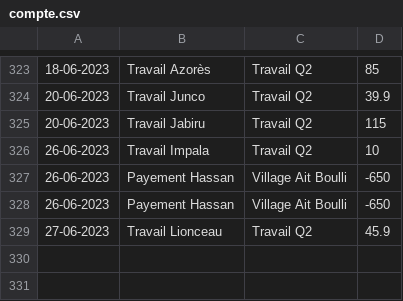
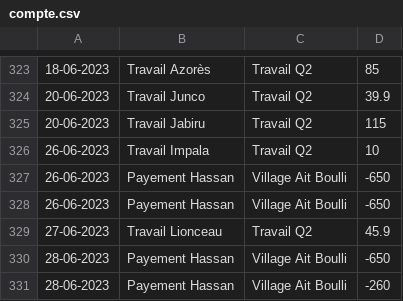
Before and after one commit to MaximeGodfriaux/ComptesPi2, a CSV file: csv_files/compte.csv, drawn as a sheet; only a part is shown, gaps mark what is left out; the diff names each change by its address in the sheet, - before the commit and + after, or states it on an @@ line.

```diff
--- a/csv_files/compte.csv
+++ b/csv_files/compte.csv
+row 330: 28-06-2023 | Payement Hassan | Village Ait Boulli | -650
+row 331: 28-06-2023 | Payement Hassan | Village Ait Boulli | -260
```
Also changed, not shown: csv_files/cash.csv, 7 other files.
